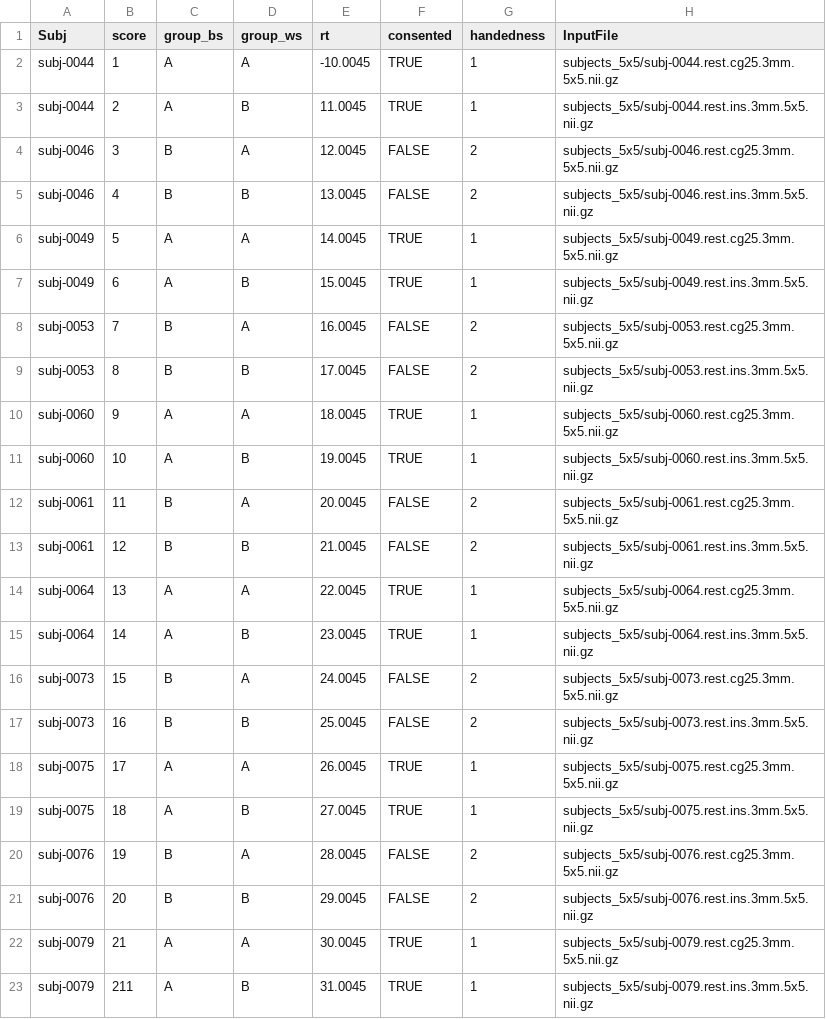
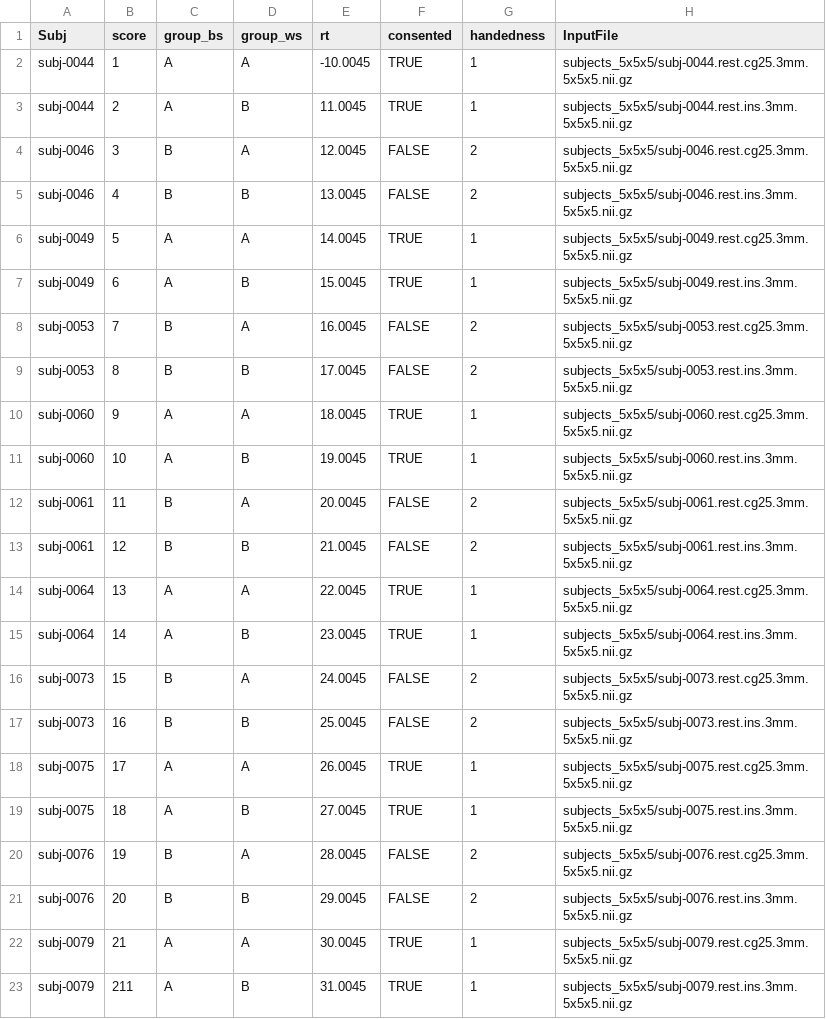
Before and after one commit to afni/tests_to_migrate, a TSV file: data_dataTables/test2_good_5x5x5.tsv, drawn as a sheet.

Commit message:
5x5x5 in data table

```diff
--- a/data_dataTables/test2_good_5x5x5.tsv
+++ b/data_dataTables/test2_good_5x5x5.tsv
@@ -1,23 +1,23 @@
 Subj	score	group_bs	group_ws	rt	consented	handedness	InputFile
-subj-0044	1	A	A	-10.0045	TRUE	1	subjects_5x5/subj-0044.rest.cg25.3mm.5x5.nii.gz
-subj-0044	2	A	B	11.0045	TRUE	1	subjects_5x5/subj-0044.rest.ins.3mm.5x5.nii.gz
-subj-0046	3	B	A	12.0045	FALSE	2	subjects_5x5/subj-0046.rest.cg25.3mm.5x5.nii.gz
-subj-0046	4	B	B	13.0045	FALSE	2	subjects_5x5/subj-0046.rest.ins.3mm.5x5.nii.gz
-subj-0049	5	A	A	14.0045	TRUE	1	subjects_5x5/subj-0049.rest.cg25.3mm.5x5.nii.gz
-subj-0049	6	A	B	15.0045	TRUE	1	subjects_5x5/subj-0049.rest.ins.3mm.5x5.nii.gz
-subj-0053	7	B	A	16.0045	FALSE	2	subjects_5x5/subj-0053.rest.cg25.3mm.5x5.nii.gz
-subj-0053	8	B	B	17.0045	FALSE	2	subjects_5x5/subj-0053.rest.ins.3mm.5x5.nii.gz
-subj-0060	9	A	A	18.0045	TRUE	1	subjects_5x5/subj-0060.rest.cg25.3mm.5x5.nii.gz
-subj-0060	10	A	B	19.0045	TRUE	1	subjects_5x5/subj-0060.rest.ins.3mm.5x5.nii.gz
-subj-0061	11	B	A	20.0045	FALSE	2	subjects_5x5/subj-0061.rest.cg25.3mm.5x5.nii.gz
-subj-0061	12	B	B	21.0045	FALSE	2	subjects_5x5/subj-0061.rest.ins.3mm.5x5.nii.gz
-subj-0064	13	A	A	22.0045	TRUE	1	subjects_5x5/subj-0064.rest.cg25.3mm.5x5.nii.gz
-subj-0064	14	A	B	23.0045	TRUE	1	subjects_5x5/subj-0064.rest.ins.3mm.5x5.nii.gz
-subj-0073	15	B	A	24.0045	FALSE	2	subjects_5x5/subj-0073.rest.cg25.3mm.5x5.nii.gz
-subj-0073	16	B	B	25.0045	FALSE	2	subjects_5x5/subj-0073.rest.ins.3mm.5x5.nii.gz
-subj-0075	17	A	A	26.0045	TRUE	1	subjects_5x5/subj-0075.rest.cg25.3mm.5x5.nii.gz
-subj-0075	18	A	B	27.0045	TRUE	1	subjects_5x5/subj-0075.rest.ins.3mm.5x5.nii.gz
-subj-0076	19	B	A	28.0045	FALSE	2	subjects_5x5/subj-0076.rest.cg25.3mm.5x5.nii.gz
-subj-0076	20	B	B	29.0045	FALSE	2	subjects_5x5/subj-0076.rest.ins.3mm.5x5.nii.gz
-subj-0079	21	A	A	30.0045	TRUE	1	subjects_5x5/subj-0079.rest.cg25.3mm.5x5.nii.gz
-subj-0079	211	A	B	31.0045	TRUE	1	subjects_5x5/subj-0079.rest.ins.3mm.5x5.nii.gz
+subj-0044	1	A	A	-10.0045	TRUE	1	subjects_5x5x5/subj-0044.rest.cg25.3mm.5x5x5.nii.gz
+subj-0044	2	A	B	11.0045	TRUE	1	subjects_5x5x5/subj-0044.rest.ins.3mm.5x5x5.nii.gz
+subj-0046	3	B	A	12.0045	FALSE	2	subjects_5x5x5/subj-0046.rest.cg25.3mm.5x5x5.nii.gz
+subj-0046	4	B	B	13.0045	FALSE	2	subjects_5x5x5/subj-0046.rest.ins.3mm.5x5x5.nii.gz
+subj-0049	5	A	A	14.0045	TRUE	1	subjects_5x5x5/subj-0049.rest.cg25.3mm.5x5x5.nii.gz
+subj-0049	6	A	B	15.0045	TRUE	1	subjects_5x5x5/subj-0049.rest.ins.3mm.5x5x5.nii.gz
+subj-0053	7	B	A	16.0045	FALSE	2	subjects_5x5x5/subj-0053.rest.cg25.3mm.5x5x5.nii.gz
+subj-0053	8	B	B	17.0045	FALSE	2	subjects_5x5x5/subj-0053.rest.ins.3mm.5x5x5.nii.gz
+subj-0060	9	A	A	18.0045	TRUE	1	subjects_5x5x5/subj-0060.rest.cg25.3mm.5x5x5.nii.gz
+subj-0060	10	A	B	19.0045	TRUE	1	subjects_5x5x5/subj-0060.rest.ins.3mm.5x5x5.nii.gz
+subj-0061	11	B	A	20.0045	FALSE	2	subjects_5x5x5/subj-0061.rest.cg25.3mm.5x5x5.nii.gz
+subj-0061	12	B	B	21.0045	FALSE	2	subjects_5x5x5/subj-0061.rest.ins.3mm.5x5x5.nii.gz
+subj-0064	13	A	A	22.0045	TRUE	1	subjects_5x5x5/subj-0064.rest.cg25.3mm.5x5x5.nii.gz
+subj-0064	14	A	B	23.0045	TRUE	1	subjects_5x5x5/subj-0064.rest.ins.3mm.5x5x5.nii.gz
+subj-0073	15	B	A	24.0045	FALSE	2	subjects_5x5x5/subj-0073.rest.cg25.3mm.5x5x5.nii.gz
+subj-0073	16	B	B	25.0045	FALSE	2	subjects_5x5x5/subj-0073.rest.ins.3mm.5x5x5.nii.gz
+subj-0075	17	A	A	26.0045	TRUE	1	subjects_5x5x5/subj-0075.rest.cg25.3mm.5x5x5.nii.gz
+subj-0075	18	A	B	27.0045	TRUE	1	subjects_5x5x5/subj-0075.rest.ins.3mm.5x5x5.nii.gz
+subj-0076	19	B	A	28.0045	FALSE	2	subjects_5x5x5/subj-0076.rest.cg25.3mm.5x5x5.nii.gz
+subj-0076	20	B	B	29.0045	FALSE	2	subjects_5x5x5/subj-0076.rest.ins.3mm.5x5x5.nii.gz
+subj-0079	21	A	A	30.0045	TRUE	1	subjects_5x5x5/subj-0079.rest.cg25.3mm.5x5x5.nii.gz
+subj-0079	211	A	B	31.0045	TRUE	1	subjects_5x5x5/subj-0079.rest.ins.3mm.5x5x5.nii.gz
```
